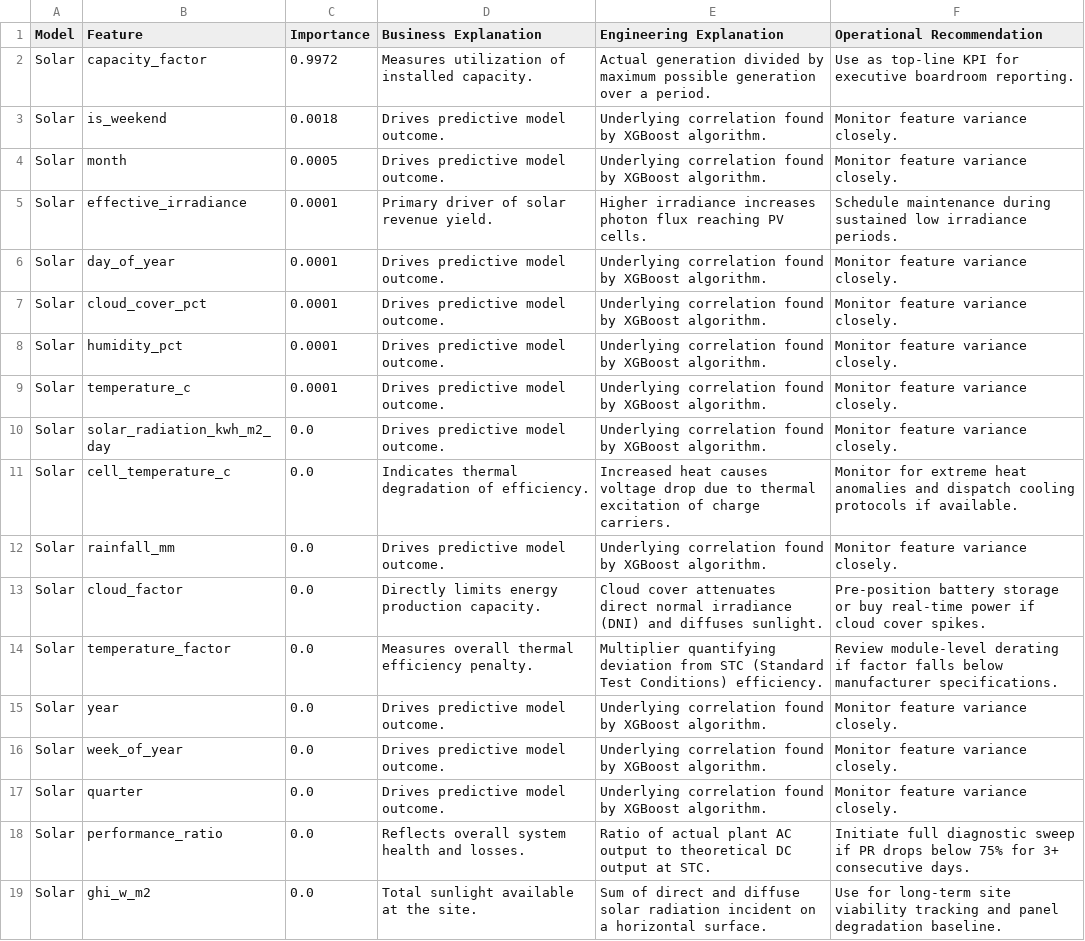
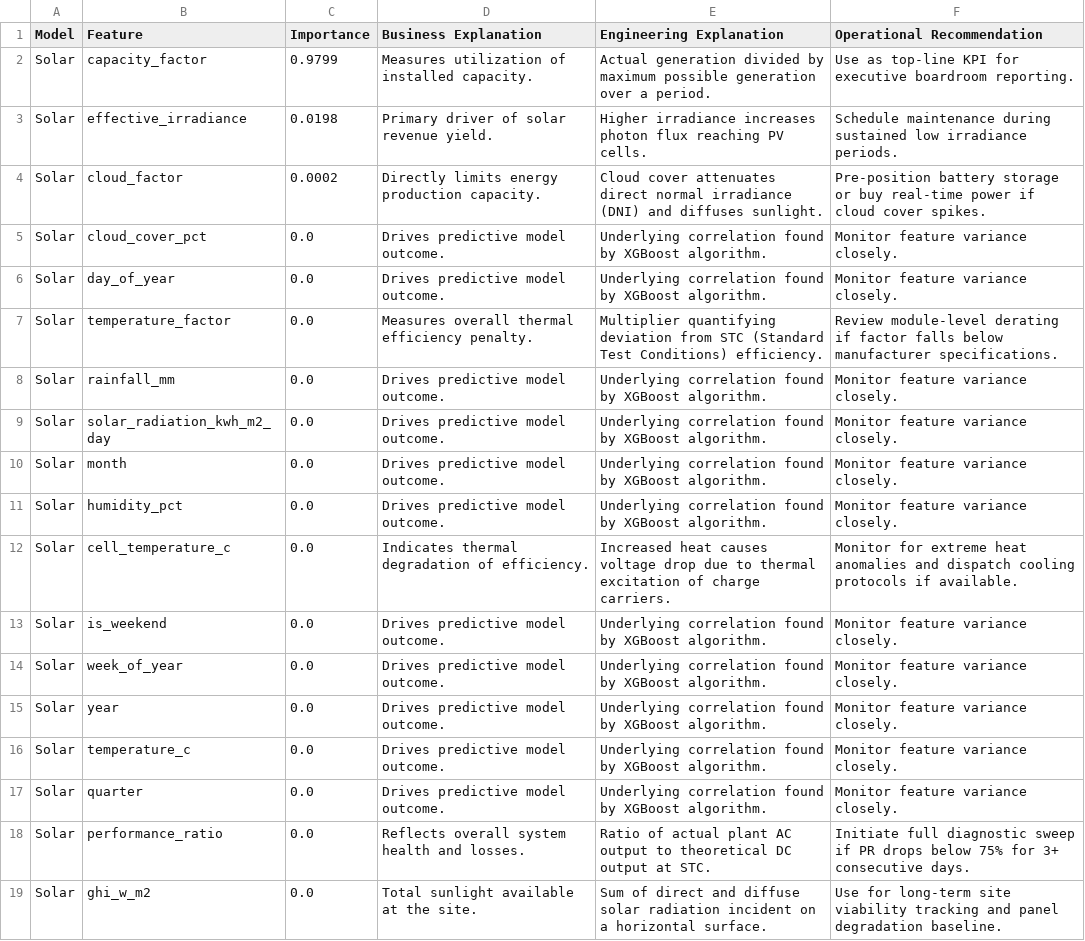
Before and after one commit to kirttiik/AI-Renewable-Energy-Intelligence-platform, a CSV file: reports/explainability/feature_importance_summary.csv, drawn as a sheet.

```diff
--- a/reports/explainability/feature_importance_summary.csv
+++ b/reports/explainability/feature_importance_summary.csv
@@ -1,17 +1,17 @@
 Model,Feature,Importance,Business Explanation,Engineering Explanation,Operational Recommendation
-Solar,capacity_factor,0.9972,Measures utilization of installed capacity.,Actual generation divided by maximum possible generation over a period.,Use as top-line KPI for executive boardroom reporting.
-Solar,is_weekend,0.0018,Drives predictive model outcome.,Underlying correlation found by XGBoost algorithm.,Monitor feature variance closely.
-Solar,month,0.0005,Drives predictive model outcome.,Underlying correlation found by XGBoost algorithm.,Monitor feature variance closely.
-Solar,effective_irradiance,0.0001,Primary driver of solar revenue yield.,Higher irradiance increases photon flux reaching PV cells.,Schedule maintenance during sustained low irradiance periods.
-Solar,day_of_year,0.0001,Drives predictive model outcome.,Underlying correlation found by XGBoost algorithm.,Monitor feature variance closely.
-Solar,cloud_cover_pct,0.0001,Drives predictive model outcome.,Underlying correlation found by XGBoost algorithm.,Monitor feature variance closely.
-Solar,humidity_pct,0.0001,Drives predictive model outcome.,Underlying correlation found by XGBoost algorithm.,Monitor feature variance closely.
-Solar,temperature_c,0.0001,Drives predictive model outcome.,Underlying correlation found by XGBoost algorithm.,Monitor feature variance closely.
+Solar,capacity_factor,0.9799,Measures utilization of installed capacity.,Actual generation divided by maximum possible generation over a period.,Use as top-line KPI for executive boardroom reporting.
+Solar,effective_irradiance,0.0198,Primary driver of solar revenue yield.,Higher irradiance increases photon flux reaching PV cells.,Schedule maintenance during sustained low irradiance periods.
+Solar,cloud_factor,0.0002,Directly limits energy production capacity.,Cloud cover attenuates direct normal irradiance (DNI) and diffuses sunlight.,Pre-position battery storage or buy real-time power if cloud cover spikes.
+Solar,cloud_cover_pct,0.0,Drives predictive model outcome.,Underlying correlation found by XGBoost algorithm.,Monitor feature variance closely.
+Solar,day_of_year,0.0,Drives predictive model outcome.,Underlying correlation found by XGBoost algorithm.,Monitor feature variance closely.
+Solar,temperature_factor,0.0,Measures overall thermal efficiency penalty.,Multiplier quantifying deviation from STC (Standard Test Conditions) efficiency.,Review module-level derating if factor falls below manufacturer specifications.
+Solar,rainfall_mm,0.0,Drives predictive model outcome.,Underlying correlation found by XGBoost algorithm.,Monitor feature variance closely.
 Solar,solar_radiation_kwh_m2_day,0.0,Drives predictive model outcome.,Underlying correlation found by XGBoost algorithm.,Monitor feature variance closely.
+Solar,month,0.0,Drives predictive model outcome.,Underlying correlation found by XGBoost algorithm.,Monitor feature variance closely.
+Solar,humidity_pct,0.0,Drives predictive model outcome.,Underlying correlation found by XGBoost algorithm.,Monitor feature variance closely.
 Solar,cell_temperature_c,0.0,Indicates thermal degradation of efficiency.,Increased heat causes voltage drop due to thermal excitation of charge carriers.,Monitor for extreme heat anomalies and dispatch cooling protocols if available.
-Solar,rainfall_mm,0.0,Drives predictive model outcome.,Underlying correlation found by XGBoost algorithm.,Monitor feature variance closely.
-Solar,cloud_factor,0.0,Directly limits energy production capacity.,Cloud cover attenuates direct normal irradiance (DNI) and diffuses sunlight.,Pre-position battery storage or buy real-time power if cloud cover spikes.
-Solar,temperature_factor,0.0,Measures overall thermal efficiency penalty.,Multiplier quantifying deviation from STC (Standard Test Conditions) efficiency.,Review module-level derating if factor falls below manufacturer specifications.
+Solar,is_weekend,0.0,Drives predictive model outcome.,Underlying correlation found by XGBoost algorithm.,Monitor feature variance closely.
+Solar,week_of_year,0.0,Drives predictive model outcome.,Underlying correlation found by XGBoost algorithm.,Monitor feature variance closely.
 Solar,year,0.0,Drives predictive model outcome.,Underlying correlation found by XGBoost algorithm.,Monitor feature variance closely.
-Solar,week_of_year,0.0,Drives predictive model outcome.,Underlying correlation found by XGBoost algorithm.,Monitor feature variance closely.
+Solar,temperature_c,0.0,Drives predictive model outcome.,Underlying correlation found by XGBoost algorithm.,Monitor feature variance closely.
 Solar,quarter,0.0,Drives predictive model outcome.,Underlying correlation found by XGBoost algorithm.,Monitor feature variance closely.
```
Also changed, not shown: reports/executive/executive_dashboard_kpis.csv, reports/executive/executive_narrative.csv, 40 other files.
